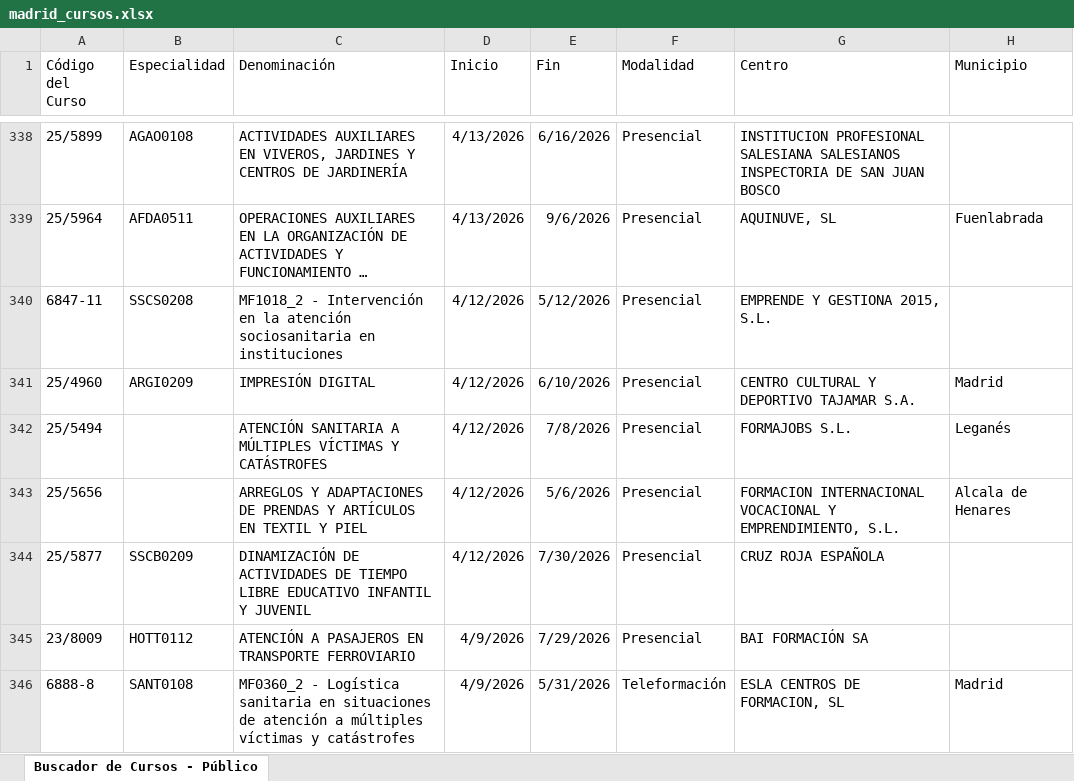
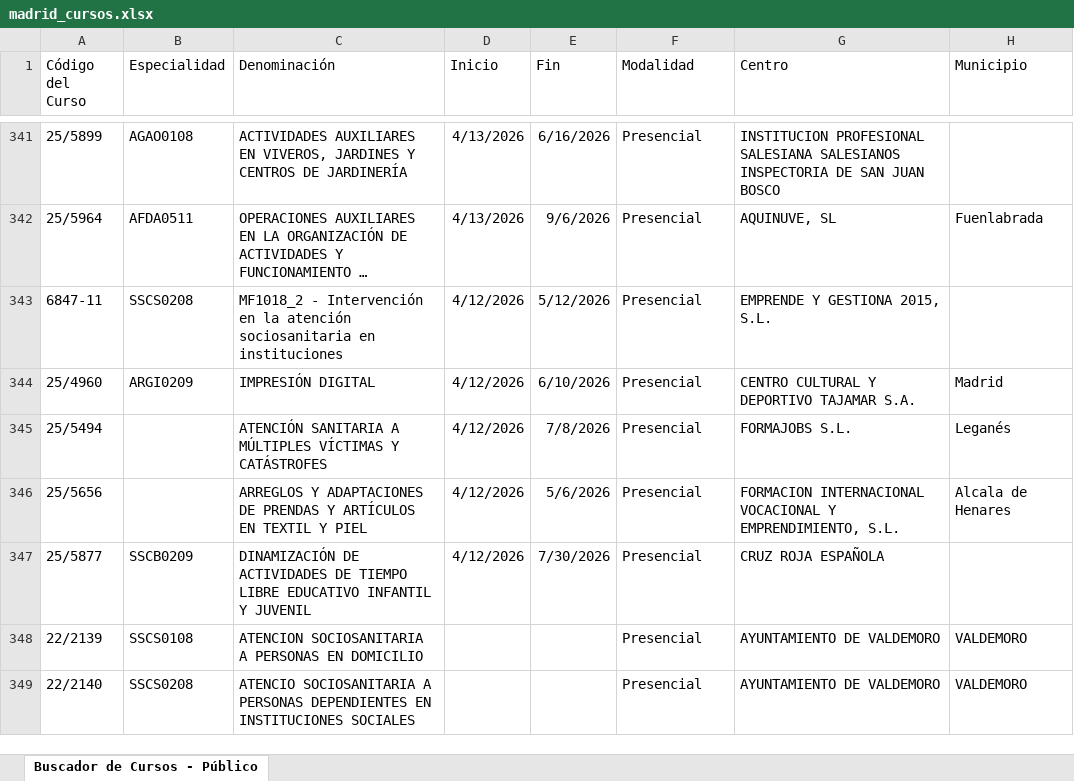
Before and after one commit to adavesik/cursos-de-formacion-SEPE, an Excel workbook: public/madrid_cursos.xlsx, sheet Buscador de Cursos - Público, drawn as a sheet; only a part is shown, gaps mark what is left out; the shorter side is filled out with more unchanged rows; long unchanged cells end in …; values as stored, in another font and other column widths than the file's, no borders; removed rows and columns are numbered as before the commit, all else as after; the diff covers the shown part only; the diff names each change by its address in the sheet, - before the commit and + after, or states it on an @@ line.

```diff
--- a/public/madrid_cursos.xlsx (sheet Buscador de Cursos - Público)
+++ b/public/madrid_cursos.xlsx (sheet Buscador de Cursos - Público)
-row 345: 23/8009 | HOTT0112 | ATENCIÓN A PASAJEROS EN TRANSPORTE FERROVIARIO | 4/9/2026 | 7/29/2026 | Presencial | BAI FORMACIÓN SA
-row 346: 6888-8 | SANT0108 | MF0360_2 - Logística sanitaria en situaciones de atención a múltiples víctimas y catástrofes | 4/9/2026 | 5/31/2026 | Teleformación | ESLA CENTROS DE FORMACION, SL | Madrid
```
Also changed, not shown: 5 added rows and 6 removed rows elsewhere in this sheet.
